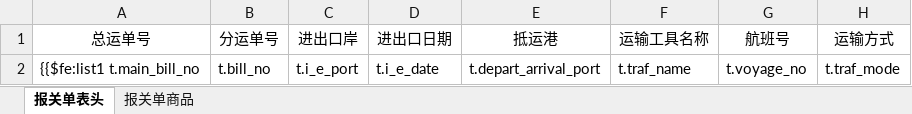
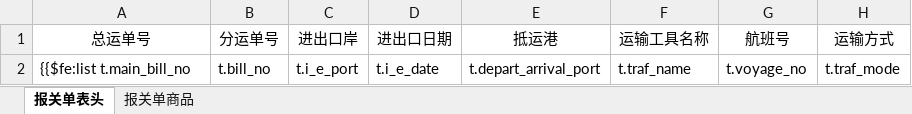
Before and after one commit to wuhe619/salescomm, an Excel workbook: src/main/resources/tp/_export_bgd_z_main_data.xlsx, sheet 报关单表头, drawn as a sheet; only a part is shown; values as stored, in another font and other column widths than the file's, no borders; the diff names each change by its address in the sheet, - before the commit and + after, or states it on an @@ line.

```diff
--- a/src/main/resources/tp/_export_bgd_z_main_data.xlsx (sheet 报关单表头)
+++ b/src/main/resources/tp/_export_bgd_z_main_data.xlsx (sheet 报关单表头)
-A2 (总运单号): {{$fe:list1 t.main_bill_no
+A2 (总运单号): {{$fe:list t.main_bill_no
```
Also changed, not shown: 1 other file.
